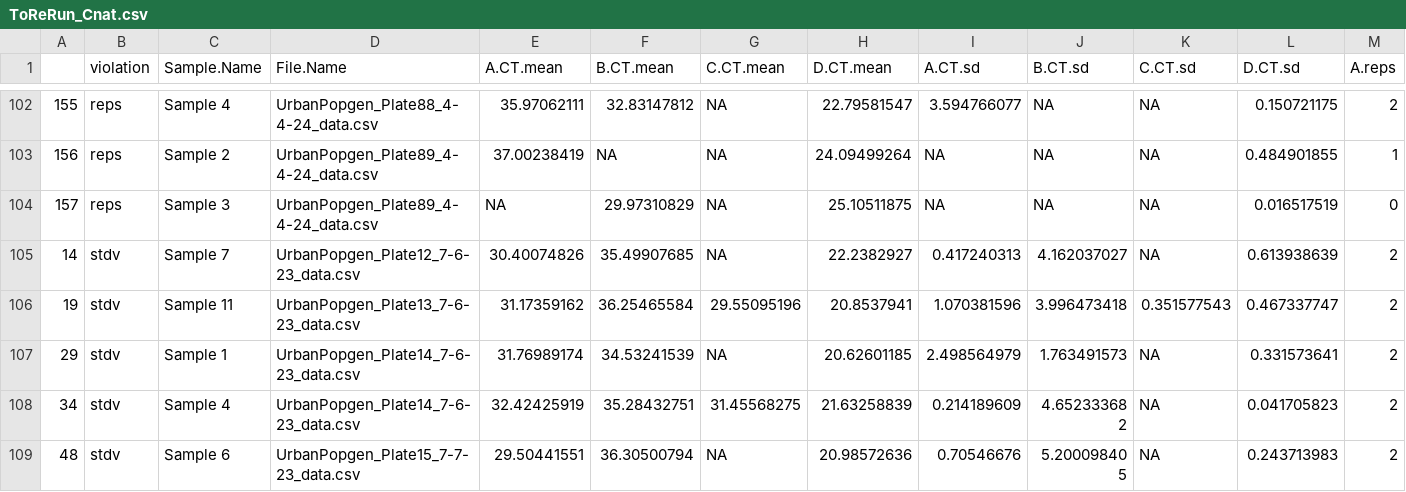
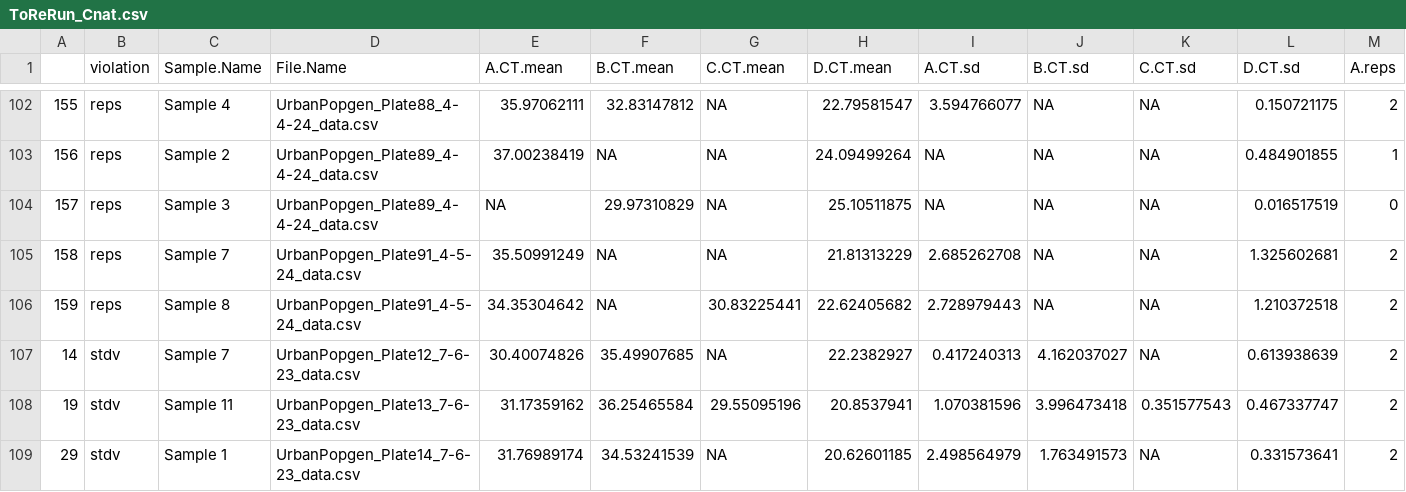
Before and after one commit to mstudiva/Urban-coral-population-genetics, a CSV file: symbionts/ToReRun_Cnat.csv, drawn as a sheet; only a part is shown, gaps mark what is left out; the shorter side is filled out with more unchanged rows; rows hold the shown columns only; the diff names each change by its address in the sheet, - before the commit and + after, or states it on an @@ line.

```diff
--- a/symbionts/ToReRun_Cnat.csv
+++ b/symbionts/ToReRun_Cnat.csv
+row 105: 158 | reps | Sample 7 | UrbanPopgen_Plate91_4-5-24_data.csv | 35.50991249 | NA | NA | 21.81313229 | 2.685262708 | NA | NA | 1.325602681 | 2
+row 106: 159 | reps | Sample 8 | UrbanPopgen_Plate91_4-5-24_data.csv | 34.35304642 | NA | 30.83225441 | 22.62405682 | 2.728979443 | NA | NA | 1.210372518 | 2
```
Also changed, not shown: symbionts/ReRuns_Check.csv, symbionts/ToReRun_Pseu.csv, 1 other file.
